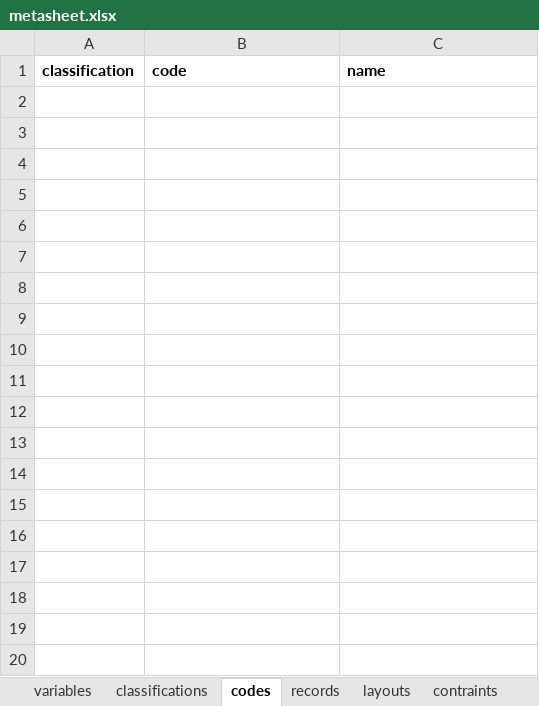
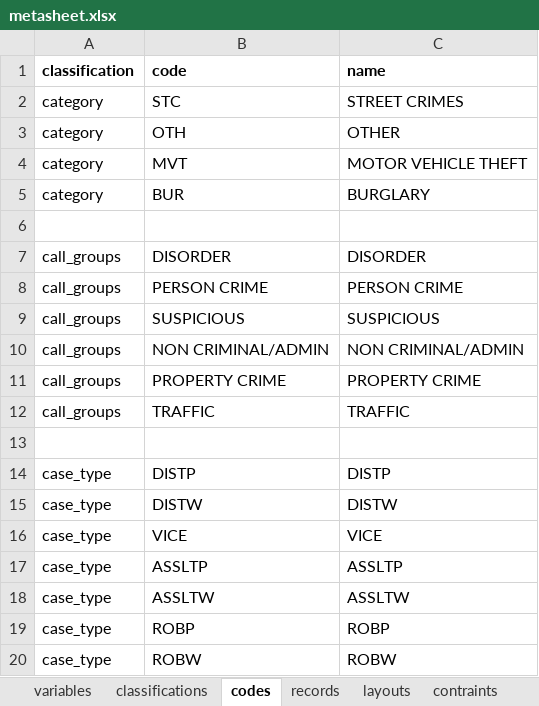
Before and after one commit to fastlater/opendata-us-nij-rtcfc, an Excel workbook: metadata/metasheet.xlsx, sheet codes, drawn as a sheet; only a part is shown; values as stored, in another font and other column widths than the file's, no borders; the diff covers the shown part only; the diff names each change by its address in the sheet, - before the commit and + after, or states it on an @@ line.

```diff
--- a/metadata/metasheet.xlsx (sheet codes)
+++ b/metadata/metasheet.xlsx (sheet codes)
+row 2: category | STC | STREET CRIMES
+row 3: category | OTH | OTHER
+row 4: category | MVT | MOTOR VEHICLE THEFT
+row 5: category | BUR | BURGLARY
+row 6: (empty)
+row 7: call_groups | DISORDER | DISORDER
+row 8: call_groups | PERSON CRIME | PERSON CRIME
+row 9: call_groups | SUSPICIOUS | SUSPICIOUS
+row 10: call_groups | NON CRIMINAL/ADMIN | NON CRIMINAL/ADMIN
+row 11: call_groups | PROPERTY CRIME | PROPERTY CRIME
+row 12: call_groups | TRAFFIC | TRAFFIC
+row 13: (empty)
+row 14: case_type | DISTP | DISTP
+row 15: case_type | DISTW | DISTW
+row 16: case_type | VICE | VICE
+row 17: case_type | ASSLTP | ASSLTP
+row 18: case_type | ASSLTW | ASSLTW
+row 19: case_type | ROBP | ROBP
+row 20: case_type | ROBW | ROBW
```
Also changed, not shown: 89 added rows elsewhere in this sheet, sheet layouts, sheet variables, sheet classifications, 4 other files.
